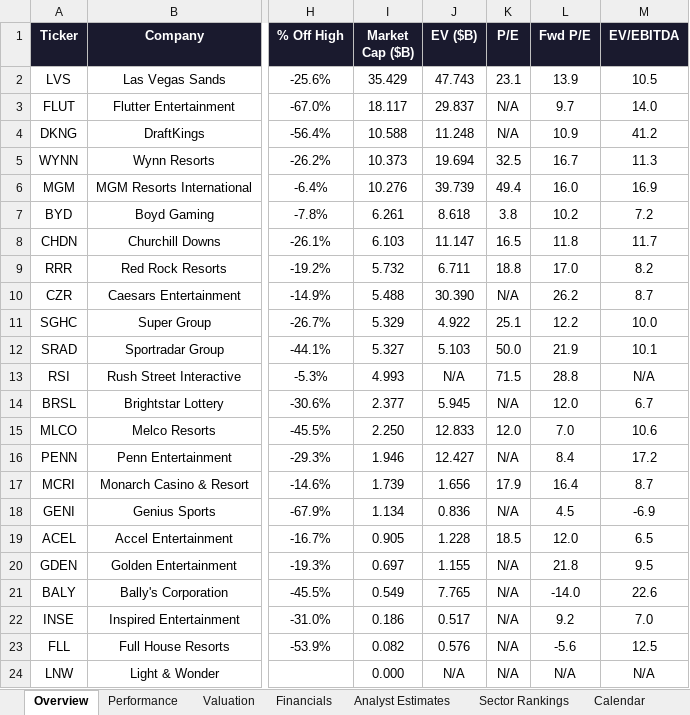
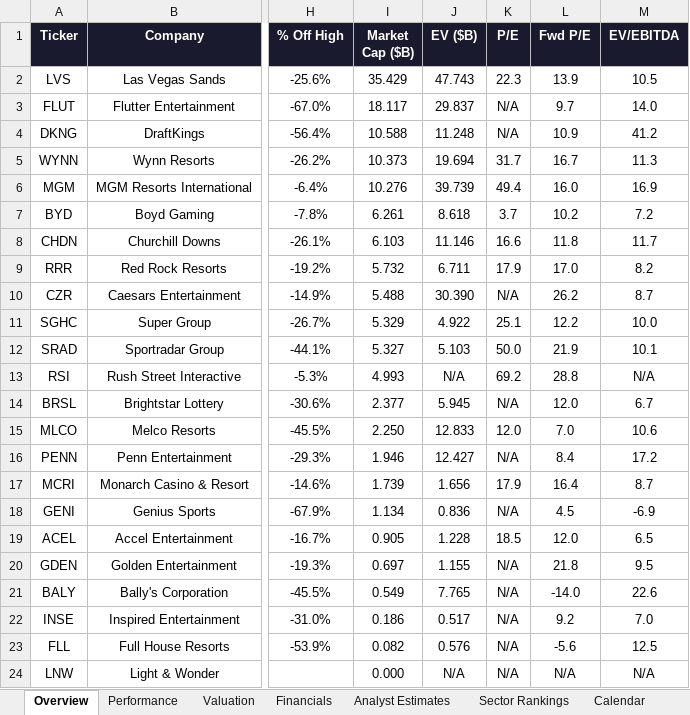
Before and after one commit to rdavidtooley-cpu/casino-gaming-intel, an Excel workbook: Gaming_Equities.xlsx, sheet Overview, drawn as a sheet; only a part is shown, gaps mark what is left out; values as stored, in another font and other column widths than the file's, no borders; the diff names each change by its address in the sheet, - before the commit and + after, or states it on an @@ line.

```diff
--- a/Gaming_Equities.xlsx (sheet Overview)
+++ b/Gaming_Equities.xlsx (sheet Overview)
-K2 (P/E): 23.1
+K2 (P/E): 22.3
-K5 (P/E): 32.5
+K5 (P/E): 31.7
-K7 (P/E): 3.8
+K7 (P/E): 3.7
-J8 (EV ($B)): 11.147
+J8 (EV ($B)): 11.146
-K8 (P/E): 16.5
+K8 (P/E): 16.6
-K9 (P/E): 18.8
+K9 (P/E): 17.9
-K13 (P/E): 71.5
+K13 (P/E): 69.2
```
Also changed, not shown: sheet Sector Rankings, sheet Valuation, sheet Analyst Estimates, sheet Performance, 10 other files.
